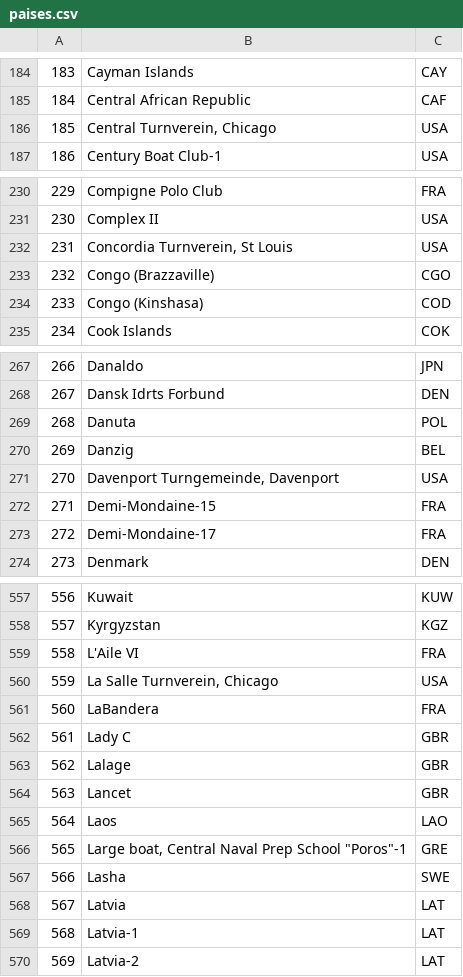
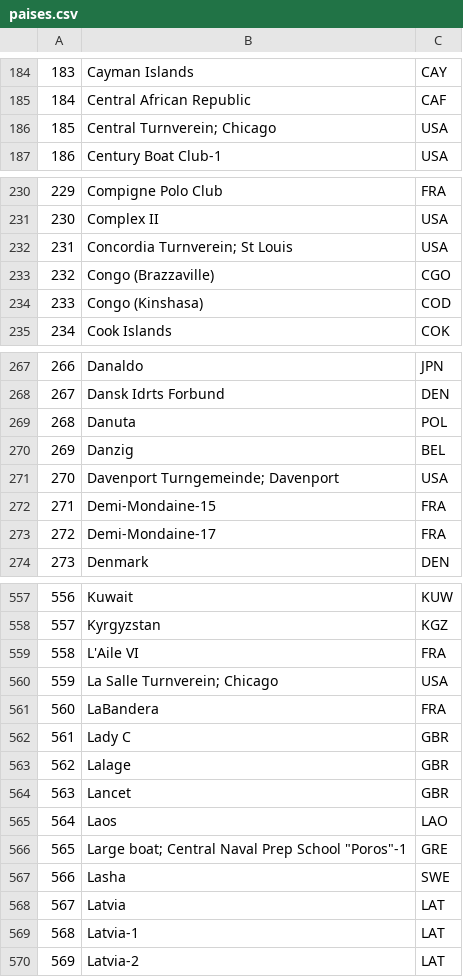
Before and after one commit to terranigmark/curso-apache-spark-platzi, a CSV file: proyecto/paises.csv, drawn as a sheet; only a part is shown, gaps mark what is left out; the diff covers the shown part only; the diff names each change by its address in the sheet, - before the commit and + after, or states it on an @@ line.

```diff
--- a/proyecto/paises.csv
+++ b/proyecto/paises.csv
-B186: Central Turnverein, Chicago
+B186: Central Turnverein; Chicago
-B232: Concordia Turnverein, St Louis
+B232: Concordia Turnverein; St Louis
-B271: Davenport Turngemeinde, Davenport
+B271: Davenport Turngemeinde; Davenport
-B560: La Salle Turnverein, Chicago
+B560: La Salle Turnverein; Chicago
-B566: Large boat, Central Naval…
+B566: Large boat; Central Naval…
```
Also changed, not shown: 1 added row, 1 removed row and 16 edited cells elsewhere in this file, 1 other file.
